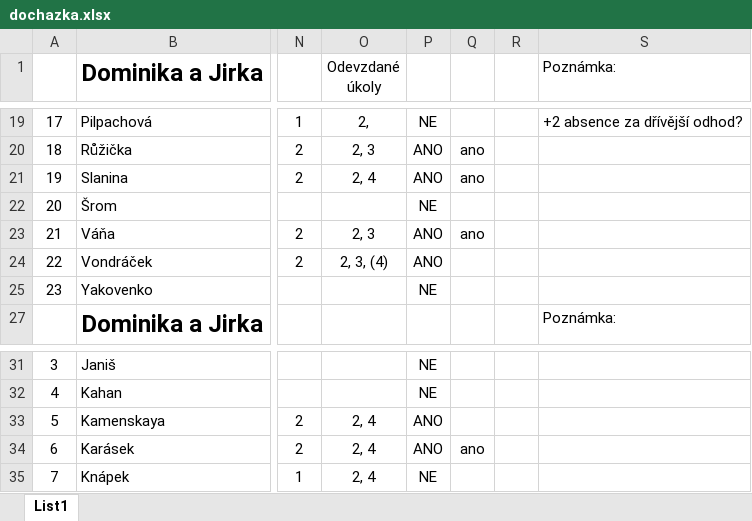
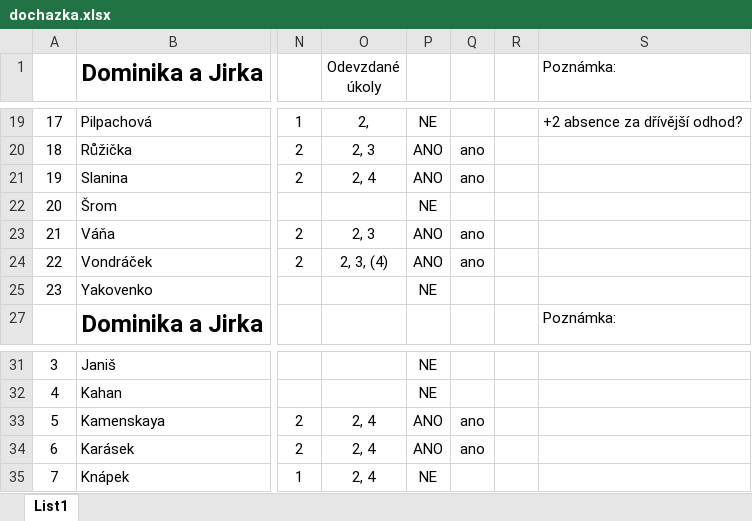
Before and after one commit to loepa01/NME1cvBook, an Excel workbook: _downloads/c6c3ae9668bda441b5d0323c35330068/dochazka.xlsx, sheet List1, drawn as a sheet; only a part is shown, gaps mark what is left out; values as stored, in another font and other column widths than the file's, no borders; conditional formats not drawn; the diff names each change by its address in the sheet, - before the commit and + after, or states it on an @@ line.

Commit message:
Update documentation

```diff
--- a/_downloads/c6c3ae9668bda441b5d0323c35330068/dochazka.xlsx (sheet List1)
+++ b/_downloads/c6c3ae9668bda441b5d0323c35330068/dochazka.xlsx (sheet List1)
-Q24: (empty)
+Q24: ano
-Q33: (empty)
+Q33: ano
```
